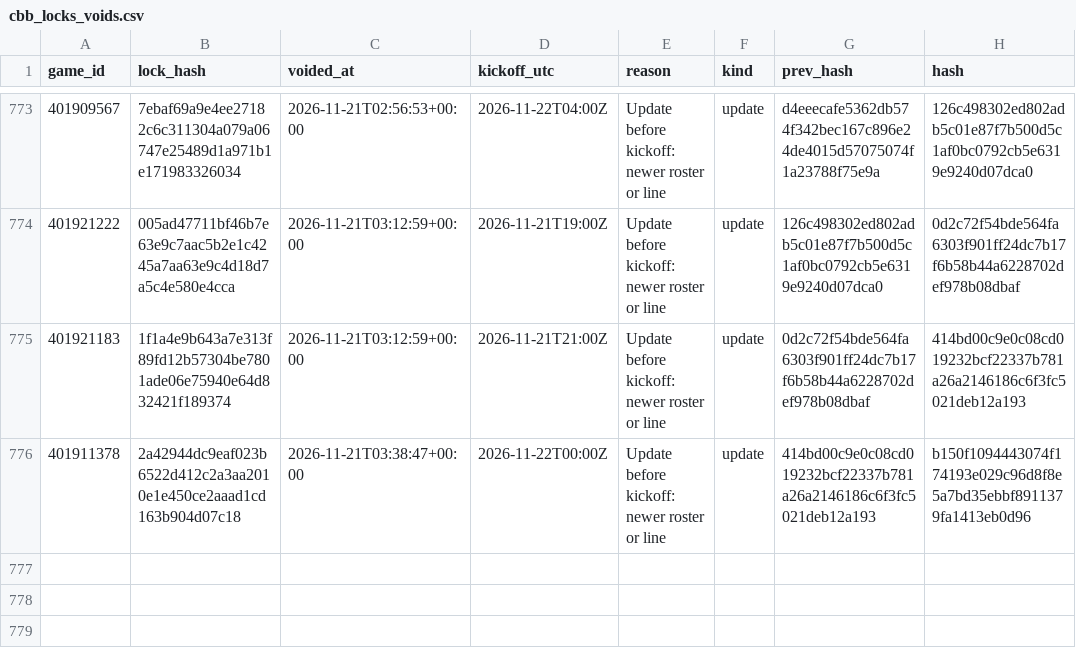
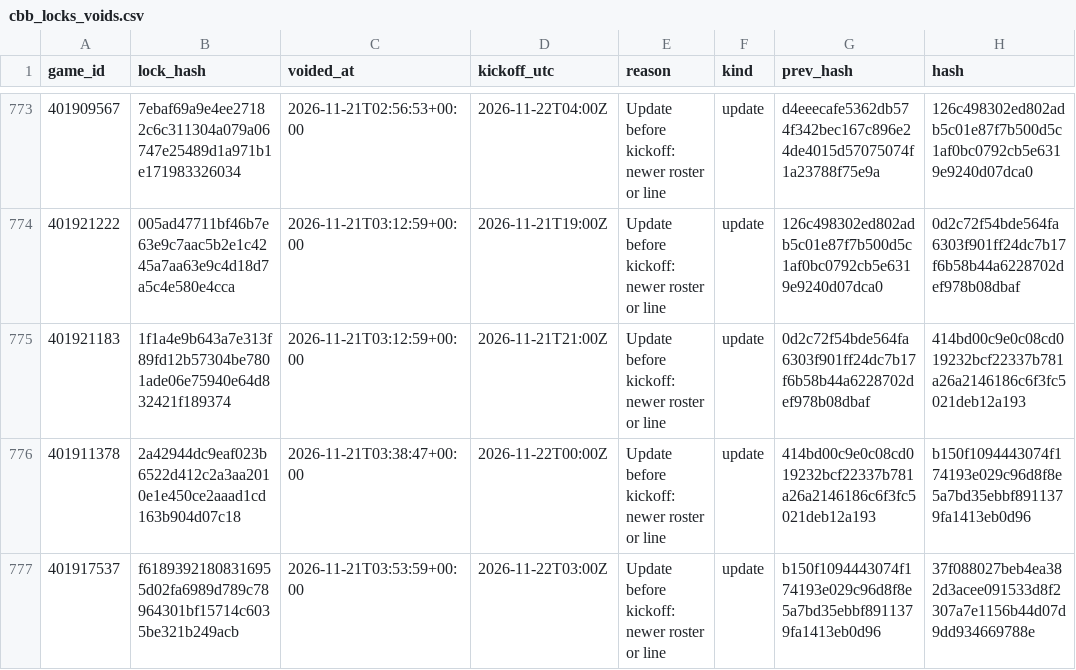
Before and after one commit to Seed808/theesness-data, a CSV file: model/ledger/cbb_locks_voids.csv, drawn as a sheet; only a part is shown, gaps mark what is left out.

```diff
--- a/model/ledger/cbb_locks_voids.csv
+++ b/model/ledger/cbb_locks_voids.csv
@@ -776 +776,2 @@ game_id,lock_hash,voided_at,kickoff_utc,reason,kind,prev_hash,hash
 401911378,2a42944dc9eaf023b6522d412c2a3aa2010e1e450ce2aaad1cd163b904d07c18,2026-11-21T03:38:47+00:00,2026-11-22T00:00Z,Update before kickoff: newer roster or line,update,414bd00c9e0c08cd019232bcf22337b781a26a2146186c6f3fc5021deb12a193,b150f1094443074f174193e029c96d8f8e5a7bd35ebbf8911379fa1413eb0d96
+401917537,f61893921808316955d02fa6989d789c78964301bf15714c6035be321b249acb,2026-11-21T03:53:59+00:00,2026-11-22T03:00Z,Update before kickoff: newer roster or line,update,b150f1094443074f174193e029c96d8f8e5a7bd35ebbf8911379fa1413eb0d96,37f088027beb4ea382d3acee091533d8f2307a7e1156b44d07d9dd934669788e
```
Also changed, not shown: model/ledger/cbb_locks.csv, model/ledger/firstline_cbb.csv, 30 other files.
